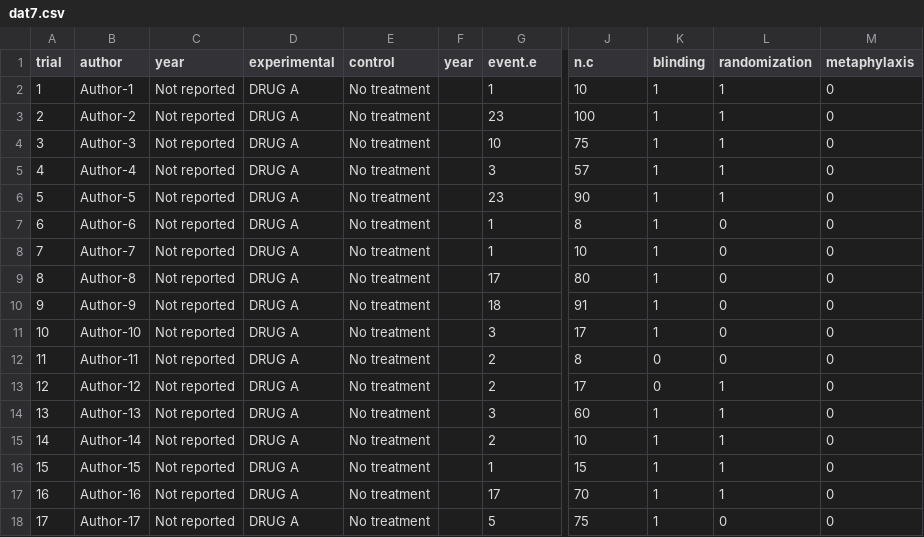
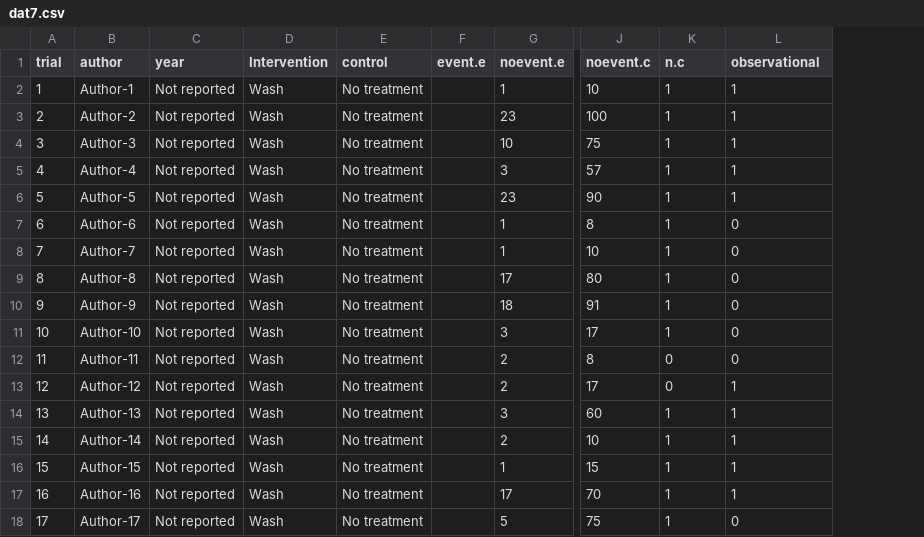
Before and after one commit to a-oconnor/FDAmeta-analysis, a CSV file: dat7.csv, drawn as a sheet; only a part is shown, gaps mark what is left out; removed rows and columns are numbered as before the commit, all else as after; the diff names each change by its address in the sheet, - before the commit and + after, or states it on an @@ line.

```diff
--- a/dat7.csv
+++ b/dat7.csv
-column D (experimental), rows 2-18: all DRUG A
+column D (Intervention), rows 2-18: all Wash
-column F (year), empty
+column F (event.e), empty
-column M (metaphylaxis), rows 2-18: all 0
-G1: event.e
+G1: noevent.e
-J1: n.c
+J1: noevent.c
-K1: blinding
+K1: n.c
-L1: randomization
+L1: observational
```
Also changed, not shown: dat0.csv, dat1.csv, 9 other files.
